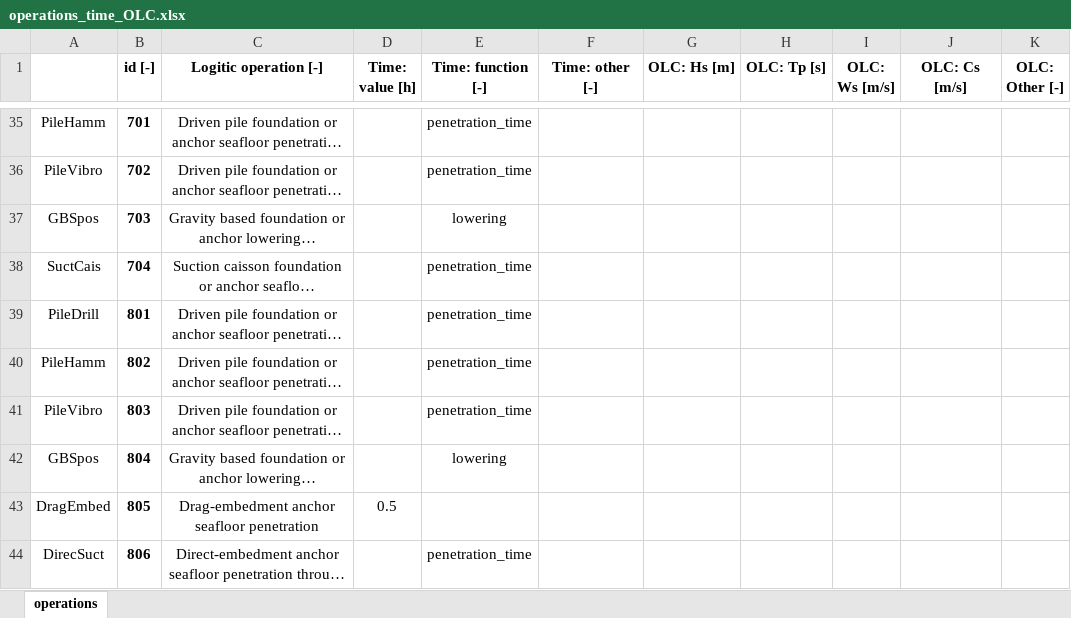
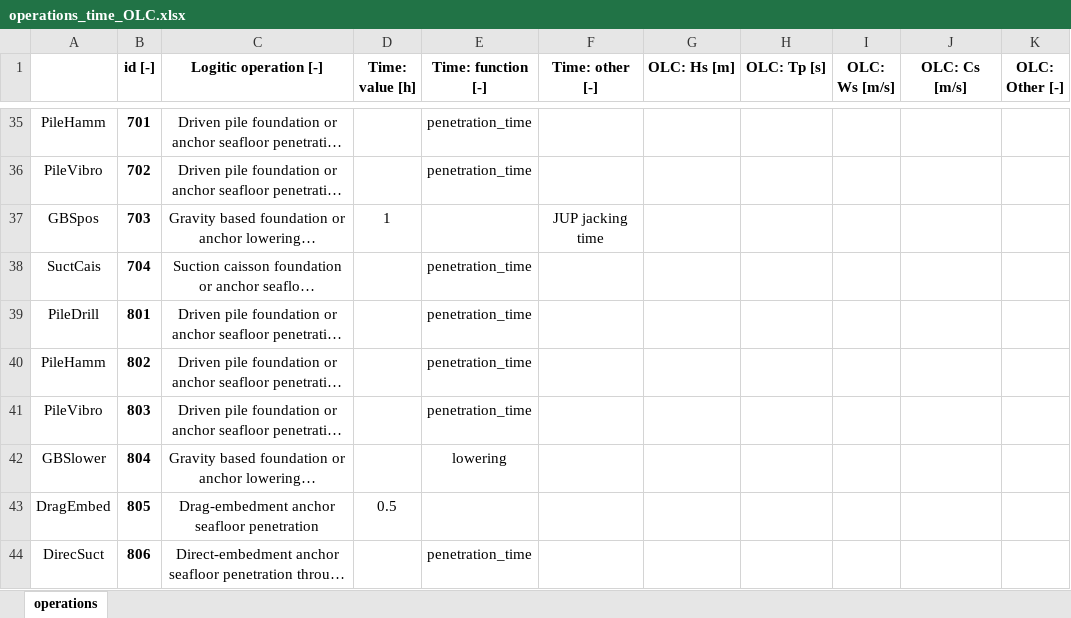
Before and after one commit to PauloCh/DTOcean-WP5, an Excel workbook: src/databases/operations_time_OLC.xlsx, sheet operations, drawn as a sheet; only a part is shown, gaps mark what is left out; long unchanged cells end in …; values as stored, in another font and other column widths than the file's, no borders; the diff names each change by its address in the sheet, - before the commit and + after, or states it on an @@ line.

```diff
--- a/src/databases/operations_time_OLC.xlsx (sheet operations)
+++ b/src/databases/operations_time_OLC.xlsx (sheet operations)
-D37 (Time: value [h]): (empty)
+D37 (Time: value [h]): 1
-E37 (Time: function [-]): lowering
+E37 (Time: function [-]): (empty)
-F37 (Time: other [-]): (empty)
+F37 (Time: other [-]): JUP jacking time
-A42: GBSpos
+A42: GBSlower
```
Also changed, not shown: src/databases/logisticsDB_vessel_python.xlsx, src/databases/ouputs_electrical.xlsx, 8 other files.
